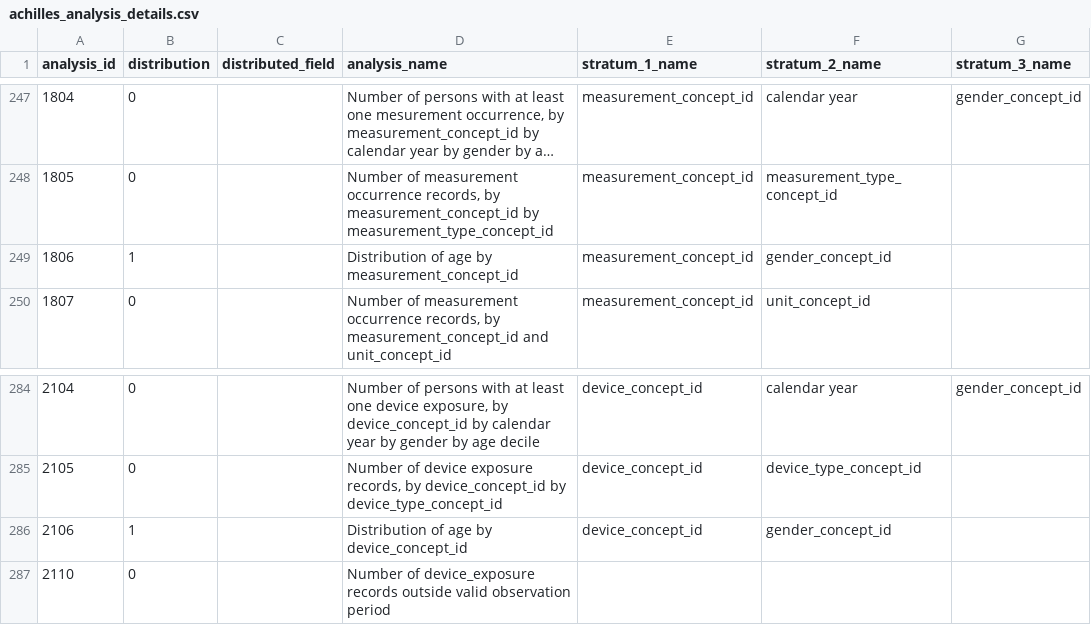
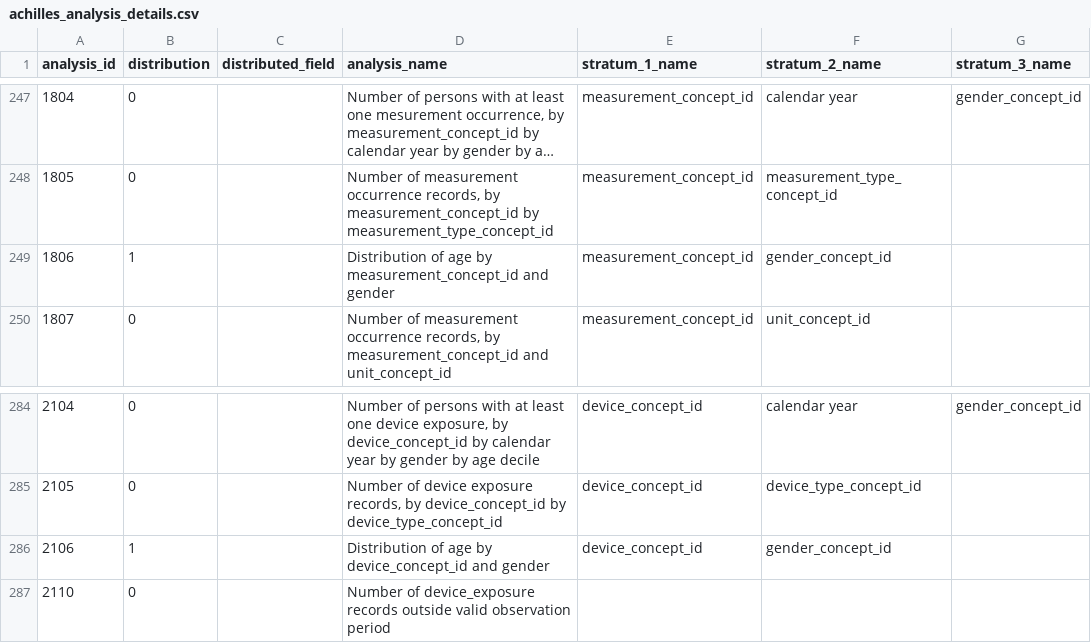
Before and after one commit to OHDSI/Achilles, a CSV file: inst/csv/achilles/achilles_analysis_details.csv, drawn as a sheet; only a part is shown, gaps mark what is left out; long unchanged cells end in …; the diff covers the shown part only; the diff names each change by its address in the sheet, - before the commit and + after, or states it on an @@ line.

Commit message:
Update achilles_analysis_details.csv

```diff
--- a/inst/csv/achilles/achilles_analysis_details.csv
+++ b/inst/csv/achilles/achilles_analysis_details.csv
-D249 (analysis_name): …by measurement_concept_id
+D249 (analysis_name): …by measurement_concept_id and gender
-D286 (analysis_name): …by device_concept_id
+D286 (analysis_name): …by device_concept_id and gender
```
Also changed, not shown: 5 edited cells elsewhere in this file.
